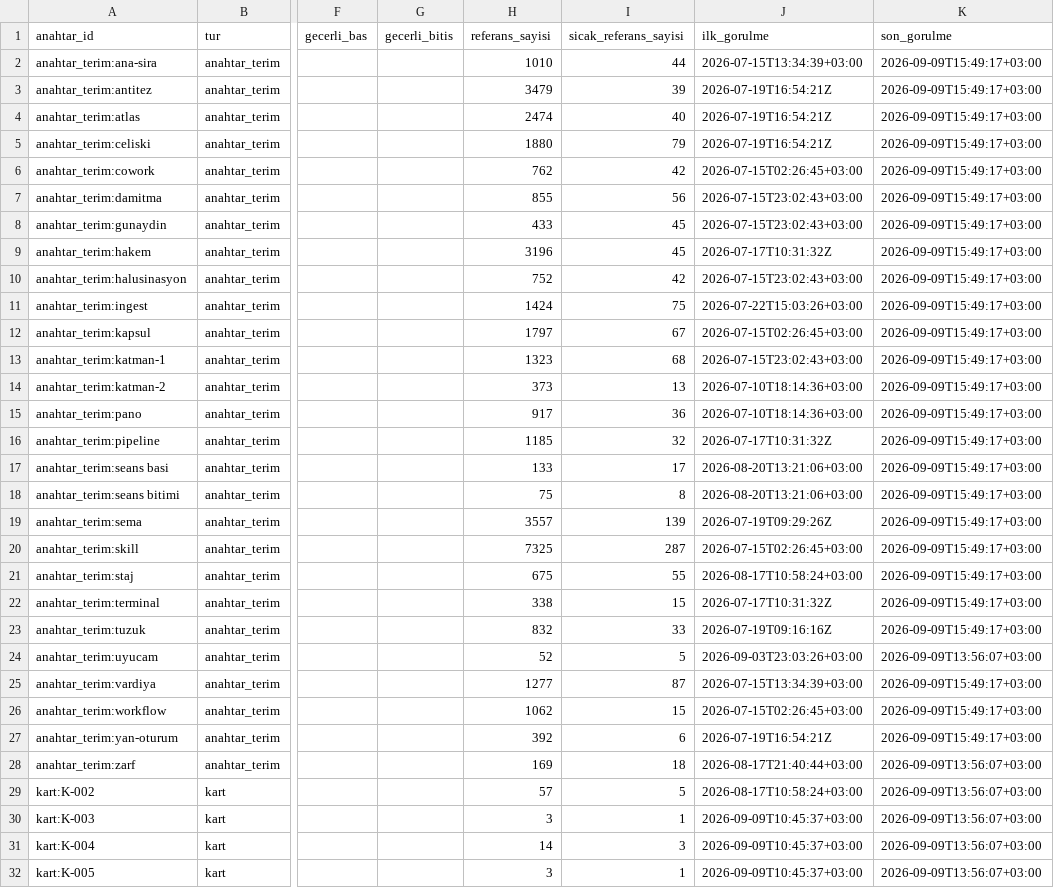
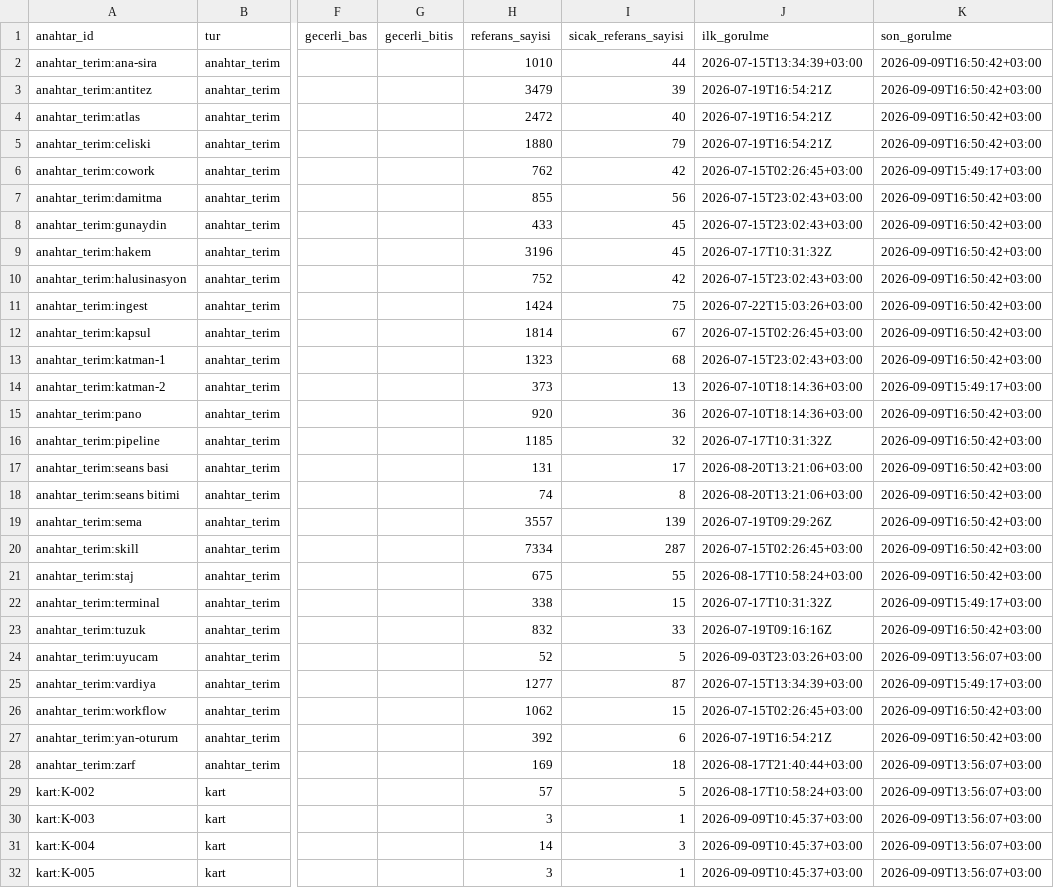
Before and after one commit to salihsahinin/sistem, a CSV file: veri/gorunum/v_boyut_anahtar.csv, drawn as a sheet; only a part is shown, gaps mark what is left out; the diff covers the shown part only; the diff names each change by its address in the sheet, - before the commit and + after, or states it on an @@ line.

```diff
--- a/veri/gorunum/v_boyut_anahtar.csv
+++ b/veri/gorunum/v_boyut_anahtar.csv
-K2:K5 (son_gorulme): 2026-09-09T15:49:17+03:00
+K2:K5 (son_gorulme): 2026-09-09T16:50:42+03:00
-H4 (referans_sayisi): 2474
+H4 (referans_sayisi): 2472
-K7:K13 (son_gorulme): 2026-09-09T15:49:17+03:00
+K7:K13 (son_gorulme): 2026-09-09T16:50:42+03:00
-H12 (referans_sayisi): 1797
+H12 (referans_sayisi): 1814
-H15 (referans_sayisi): 917
+H15 (referans_sayisi): 920
-K15:K21 (son_gorulme): 2026-09-09T15:49:17+03:00
+K15:K21 (son_gorulme): 2026-09-09T16:50:42+03:00
-H17 (referans_sayisi): 133
+H17 (referans_sayisi): 131
-H18 (referans_sayisi): 75
+H18 (referans_sayisi): 74
-H20 (referans_sayisi): 7325
+H20 (referans_sayisi): 7334
-K23 (son_gorulme): 2026-09-09T15:49:17+03:00
+K23 (son_gorulme): 2026-09-09T16:50:42+03:00
-K26:K27 (son_gorulme): 2026-09-09T15:49:17+03:00
+K26:K27 (son_gorulme): 2026-09-09T16:50:42+03:00
```
Also changed, not shown: 1 added row and 28 edited cells elsewhere in this file, veri/gorunum/v_hareket_gunluk.csv, veri/gorunum/v_kirik_pointer.csv, 47 other files.
